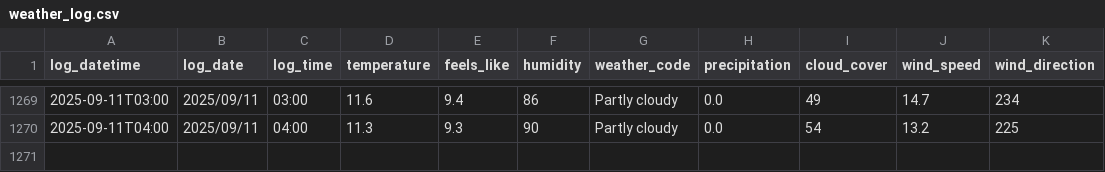
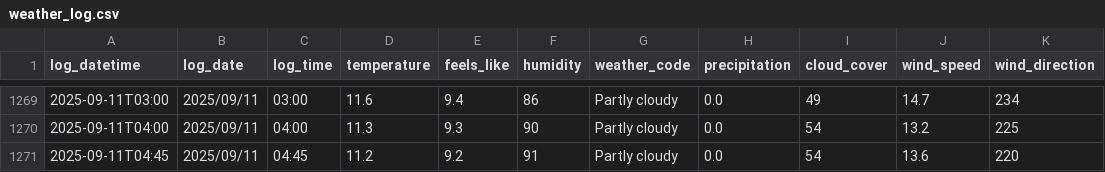
Before and after one commit to SurestPoem/WeatherLogger, a CSV file: Weather_Logger/weather_log.csv, drawn as a sheet; only a part is shown, gaps mark what is left out.

```diff
--- a/Weather_Logger/weather_log.csv
+++ b/Weather_Logger/weather_log.csv
@@ -1270 +1270,2 @@ log_datetime,log_date,log_time,temperature,feels_like,humidity,weather_code,prec
 2025-09-11T04:00,2025/09/11,04:00,11.3,9.3,90,Partly cloudy,0.0,54,13.2,225
+2025-09-11T04:45,2025/09/11,04:45,11.2,9.2,91,Partly cloudy,0.0,54,13.6,220
```
